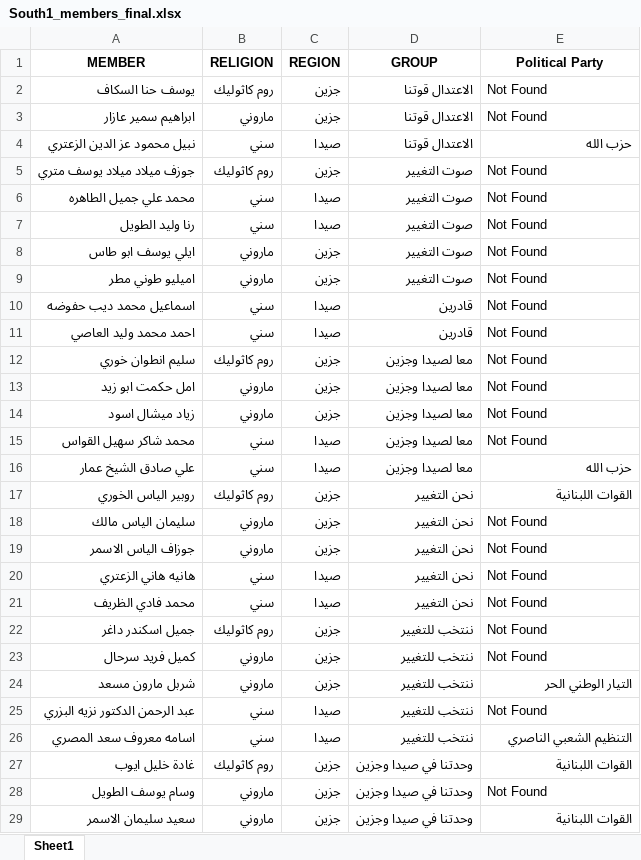
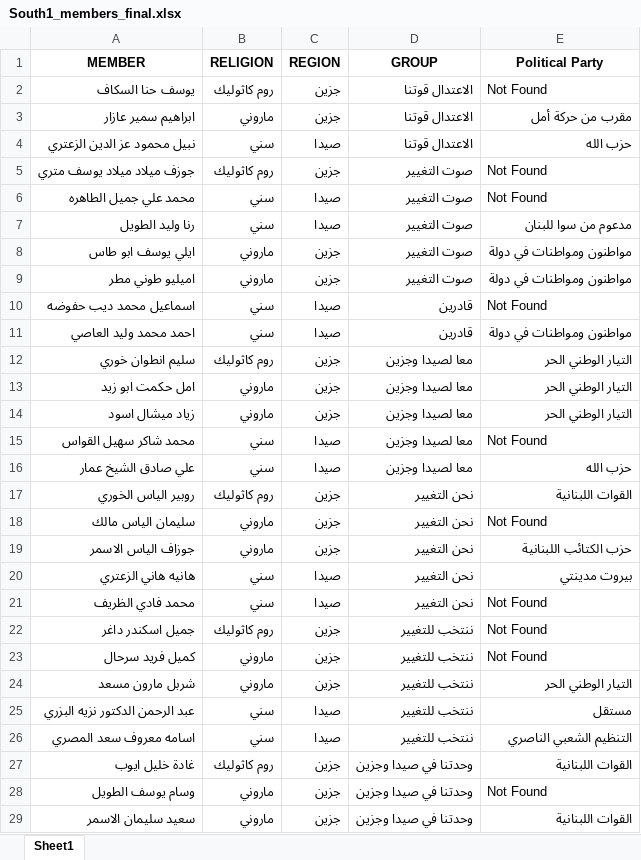
Before and after one commit to mohammadtout24/election-simulation, an Excel workbook: 2022/South1/South1_members_final.xlsx, sheet Sheet1, drawn as a sheet; only a part is shown; values as stored, in another font and other column widths than the file's, no borders; the diff covers the shown part only; the diff names each change by its address in the sheet, - before the commit and + after, or states it on an @@ line.

Commit message:
modified:   2022/Beirut1/Beirut1_members_final.xlsx 	modified:   2022/Beirut2/Beirut2_members_final.xlsx 	modified:   2022/Bekaa1/Bekaa1_members_final.xlsx 	modified:   2022/Bekaa2/Bekaa2_members_final.xlsx 	modified:   2022/Bekaa3/Bekaa3_members_final.xlsx 	modified:   2022/Mount1/Mount1_members_final.xlsx 	modified:   2022/Mount2/Mount2_Members_final.xlsx 	modified:   2022/Mount3/Mount3_Members_final.xlsx 	modified:   2022/Mount4/Mount4_members_final.xlsx 	modified:   2022/North1/North1_Members_final.xlsx 	modified:   2022/North2/North2_Members_final.xlsx 	modified:   2022/North3/North3_members_final.xlsx 	modified:   2022/South1/South1_members_final.xlsx 	modified:   2022/South2/South2_members_final.xlsx 	modified:   2022/south3/South3_members_final.xlsx 	new file:   Ogero numbers.xlsx 	modified:   app.py 	new file:   migrations/import_parties.py 	modified:   migrations/import_pen_votes.py 	modified:   templates/candidate.html 	modified:   templates/detail.html 	modified:   templates/index.html 	modified:   templates/national.html 	new file:   templates/parties.html 	new file:   templates/party.html

```diff
--- a/2022/South1/South1_members_final.xlsx (sheet Sheet1)
+++ b/2022/South1/South1_members_final.xlsx (sheet Sheet1)
-E3 (Political Party): Not Found
+E3 (Political Party): مقرب من حركة أمل
-E7 (Political Party): Not Found
+E7 (Political Party): مدعوم من سوا للبنان
-E8:E9 (Political Party): Not Found
+E8:E9 (Political Party): مواطنون ومواطنات في دولة
-E11 (Political Party): Not Found
+E11 (Political Party): مواطنون ومواطنات في دولة
-E12:E14 (Political Party): Not Found
+E12:E14 (Political Party): التيار الوطني الحر
-E19 (Political Party): Not Found
+E19 (Political Party): حزب الكتائب اللبنانية
-E20 (Political Party): Not Found
+E20 (Political Party): بيروت مدينتي
-E25 (Political Party): Not Found
+E25 (Political Party): مستقل
```
Also changed, not shown: 1 edited cell elsewhere in this sheet, 2022/Beirut2/Beirut2_members_final.xlsx, 2022/Bekaa2/Bekaa2_members_final.xlsx, 22 other files.
